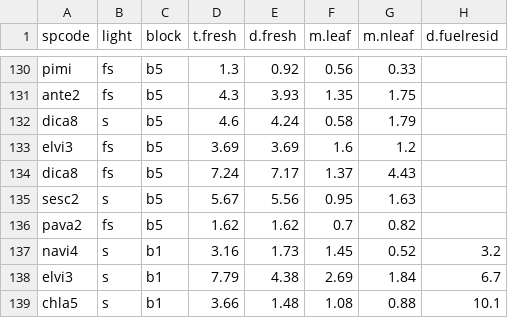
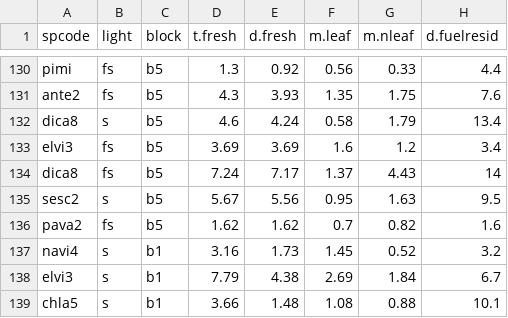
Before and after one commit to XiulinGao/shade-flammability, a CSV file: data/fmc-leaf-culm-ratio.csv, drawn as a sheet; only a part is shown, gaps mark what is left out; the diff covers the shown part only; the diff names each change by its address in the sheet, - before the commit and + after, or states it on an @@ line.

```diff
--- a/data/fmc-leaf-culm-ratio.csv
+++ b/data/fmc-leaf-culm-ratio.csv
-H130 (d.fuelresid): (empty)
+H130 (d.fuelresid): 4.4
-H131 (d.fuelresid): (empty)
+H131 (d.fuelresid): 7.6
-H132 (d.fuelresid): (empty)
+H132 (d.fuelresid): 13.4
-H133 (d.fuelresid): (empty)
+H133 (d.fuelresid): 3.4
-H134 (d.fuelresid): (empty)
+H134 (d.fuelresid): 14
-H135 (d.fuelresid): (empty)
+H135 (d.fuelresid): 9.5
-H136 (d.fuelresid): (empty)
+H136 (d.fuelresid): 1.6
```
Also changed, not shown: 27 edited cells elsewhere in this file.
